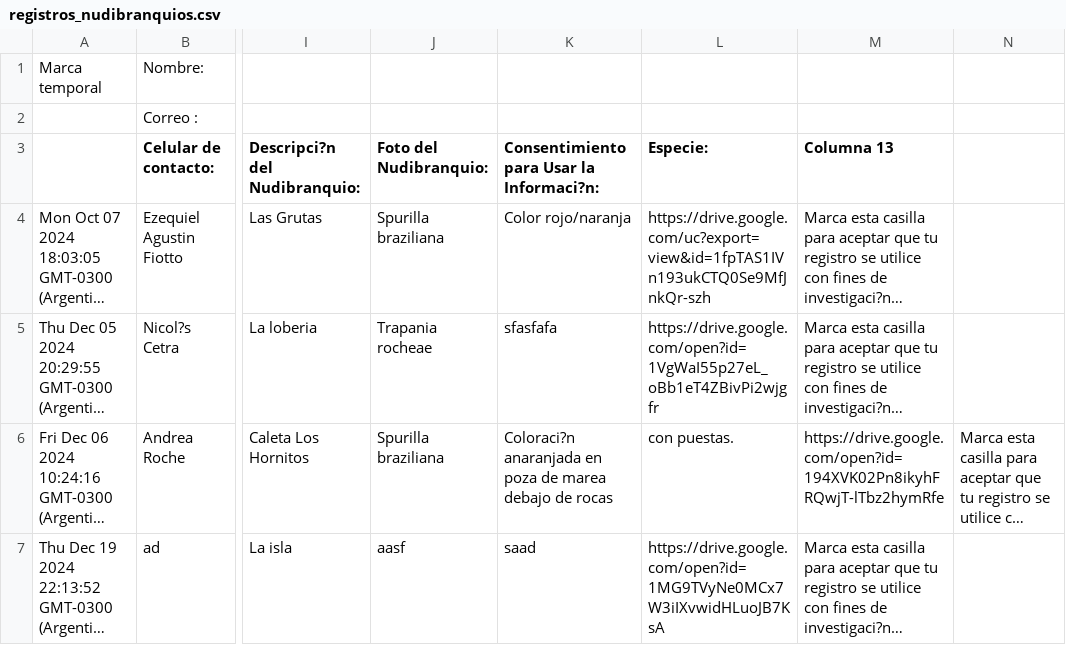
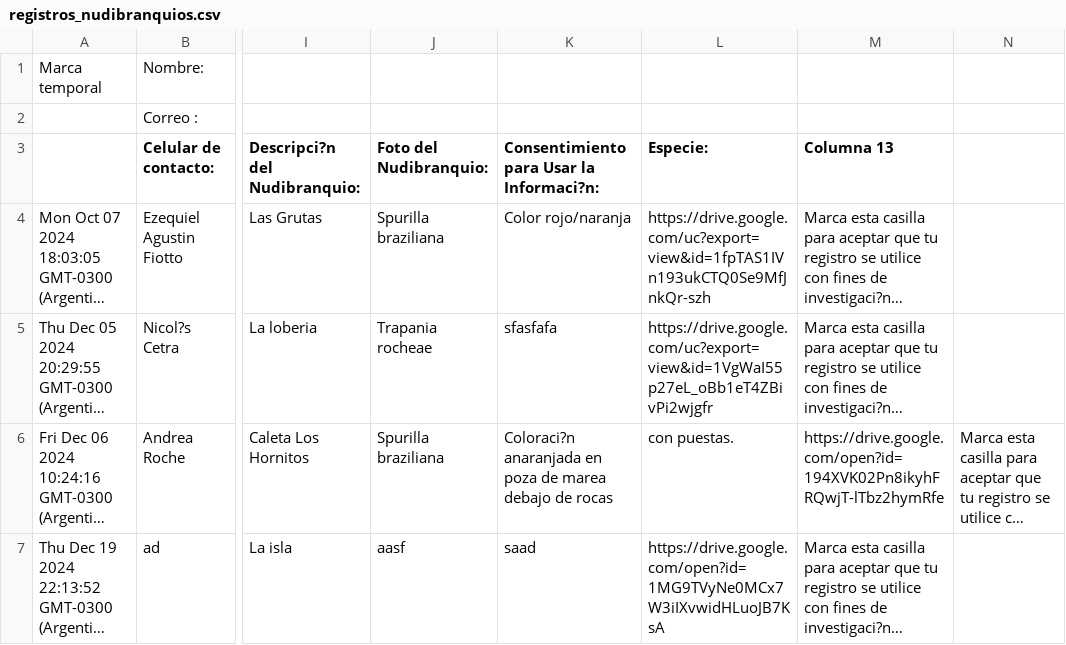
Before and after one commit to NudiArg/MapaNudiArg, a CSV file: registros_nudibranquios.csv, drawn as a sheet; only a part is shown, gaps mark what is left out; long unchanged cells end in …; the diff names each change by its address in the sheet, - before the commit and + after, or states it on an @@ line.

Commit message:
Actualización automática desde Google Sheets

```diff
--- a/registros_nudibranquios.csv
+++ b/registros_nudibranquios.csv
-L5 (Especie:): https://drive.google.com/open?id=1VgWaI55p27eL_oBb1eT4ZBivPi2wjgfr
+L5 (Especie:): https://drive.google.com/uc?export=view&id=1VgWaI55p27eL_oBb1eT4ZBivPi2wjgfr
```
